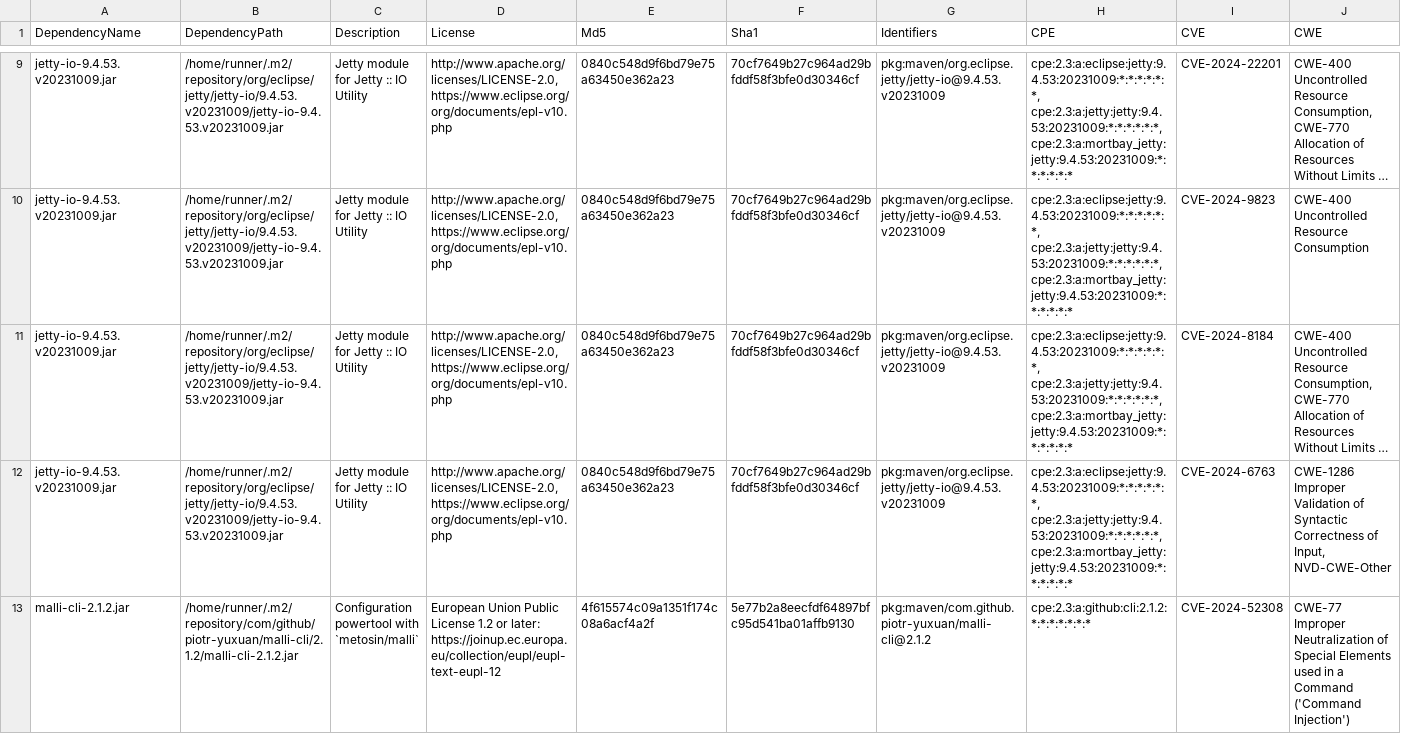
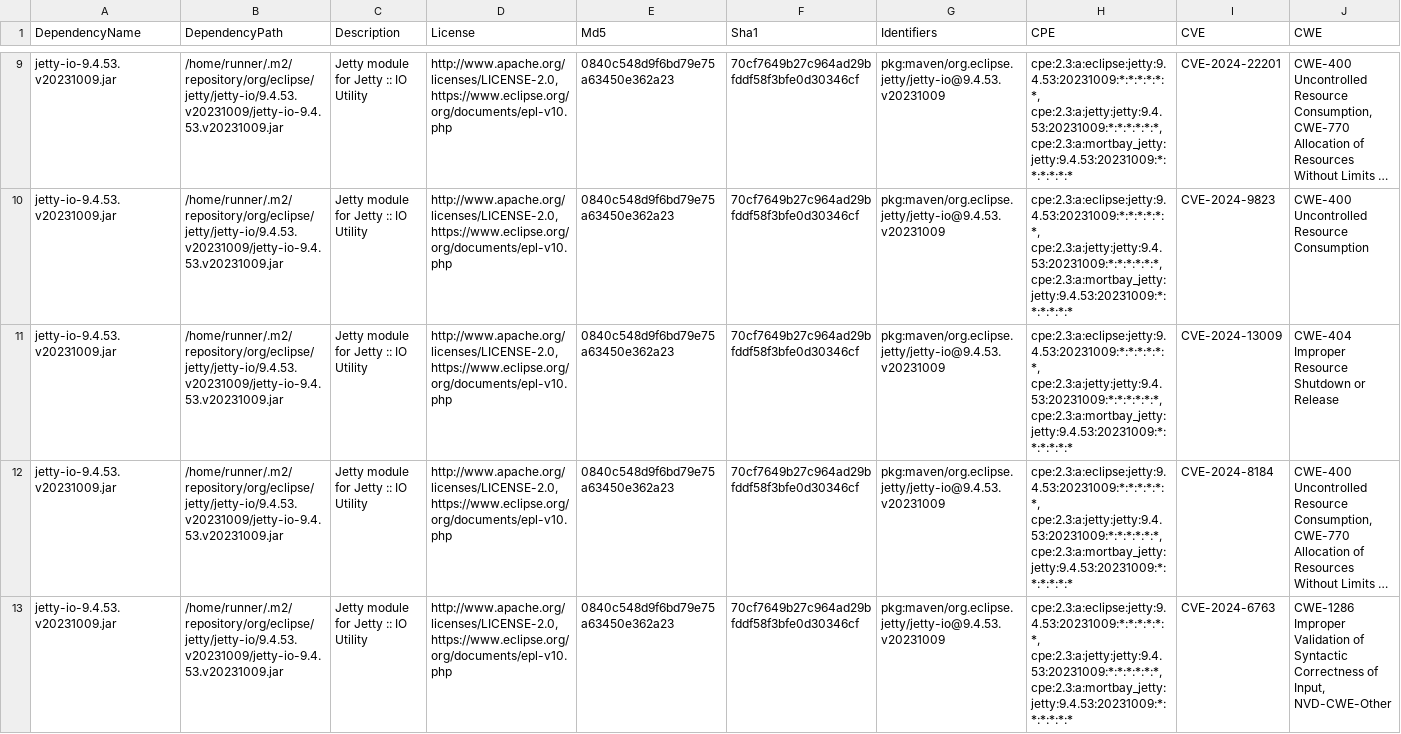
Before and after one commit to piotr-yuxuan/welcome-base-api, a CSV file: doc/known-vulnerabilities.csv, drawn as a sheet; only a part is shown, gaps mark what is left out; the shorter side is filled out with more unchanged rows; long unchanged cells end in …; rows hold the shown columns only; the diff names each change by its address in the sheet, - before the commit and + after, or states it on an @@ line.

Commit message:
Update known vulnerabilities

```diff
--- a/doc/known-vulnerabilities.csv
+++ b/doc/known-vulnerabilities.csv
+row 11: jetty-io-9.4.53.v20231009.jar | /home/runner/.m2/repository/org/eclipse/jetty/jetty-io/9.4.53.v20231009/jetty-io-9.4.53.v20231009.jar | Jetty module for Jetty :: IO Utility | http://www.apache.org/licenses/LICENSE-2.0, https://www.eclipse.org/org/documents/epl-v10.php | 0840c548d9f6bd79e75a63450e362a23 | 70cf7649b27c964ad29bfddf58f3bfe0d30346cf | pkg:maven/org.eclipse.jetty/jetty-io@9.4.53.v20231009 | cpe:2.3:a:eclipse:jetty:9.4.53:20231009:*:*:*:*:*:*, cpe:2.3:a:jetty:jetty:9.4.53:20231009:*:*:*:*:*:*, cpe:2.3:a:mortbay_jetty:jetty:9.4.53:20231009:*:*:*:*:*:* | CVE-2024-13009 | CWE-404 Improper Resource Shutdown or Release
```
